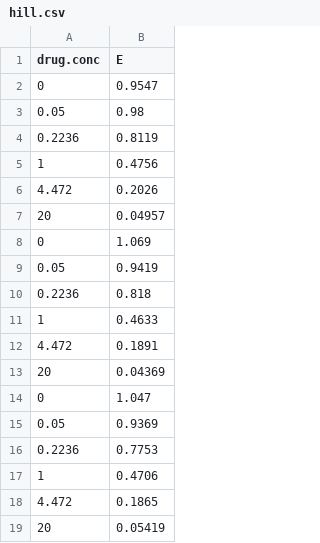
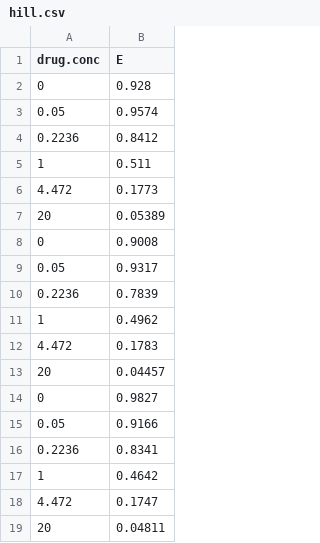
Before and after one commit to djwooten/synergy, a CSV file: synergy/datasets/data/hill.csv, drawn as a sheet.

```diff
--- a/synergy/datasets/data/hill.csv
+++ b/synergy/datasets/data/hill.csv
@@ -1,19 +1,19 @@
 drug.conc,E
-0,0.9547
-0.05,0.98
-0.2236,0.8119
-1,0.4756
-4.472,0.2026
-20,0.04957
-0,1.069
-0.05,0.9419
-0.2236,0.818
-1,0.4633
-4.472,0.1891
-20,0.04369
-0,1.047
-0.05,0.9369
-0.2236,0.7753
-1,0.4706
-4.472,0.1865
-20,0.05419
+0,0.928
+0.05,0.9574
+0.2236,0.8412
+1,0.511
+4.472,0.1773
+20,0.05389
+0,0.9008
+0.05,0.9317
+0.2236,0.7839
+1,0.4962
+4.472,0.1783
+20,0.04457
+0,0.9827
+0.05,0.9166
+0.2236,0.8341
+1,0.4642
+4.472,0.1747
+20,0.04811
```
Also changed, not shown: 49 other files.
